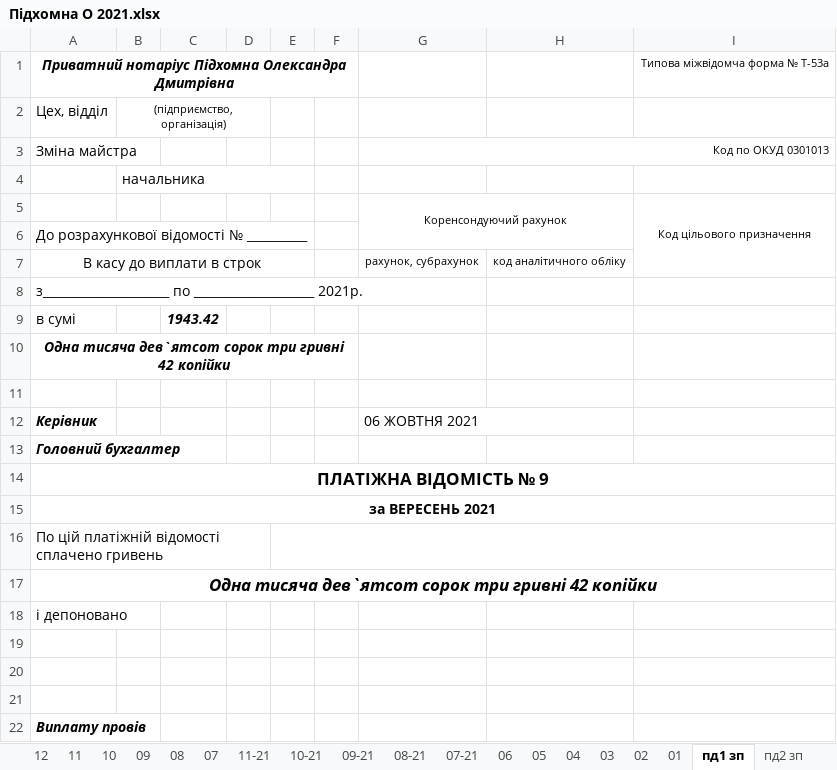
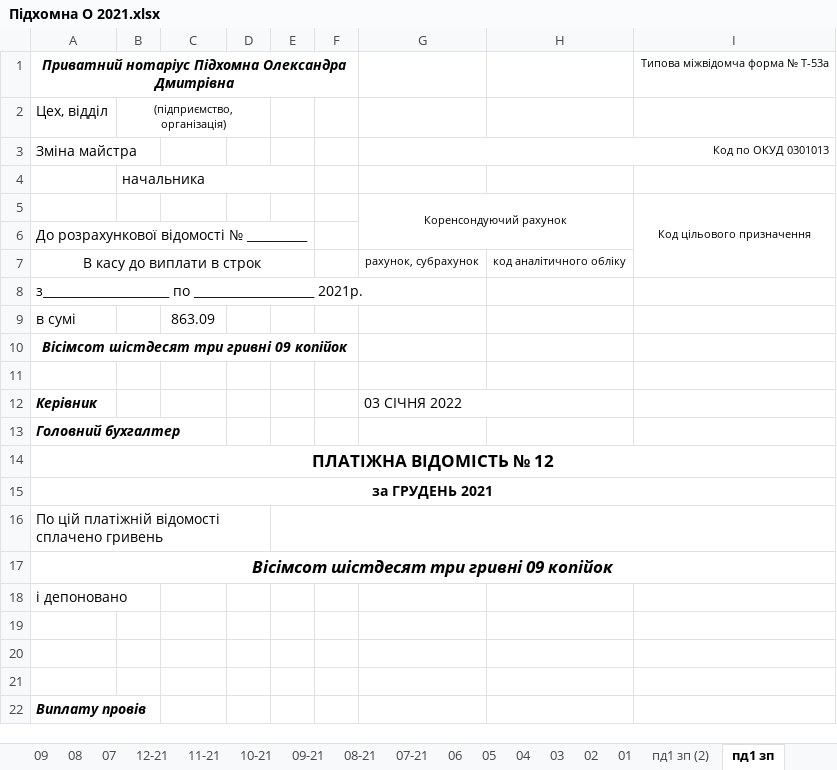
Before and after one commit to Midas201/Eridan, an Excel workbook: Фопи/Зарплата ФОП 2021/Підхомна О 2021.xlsx, sheet пд1 зп, drawn as a sheet; values as stored, in another font and other column widths than the file's, no borders; the diff names each change by its address in the sheet, - before the commit and + after, or states it on an @@ line.

```diff
--- a/Фопи/Зарплата ФОП 2021/Підхомна О 2021.xlsx (sheet пд1 зп)
+++ b/Фопи/Зарплата ФОП 2021/Підхомна О 2021.xlsx (sheet пд1 зп)
+sheet tab: 12-21
+sheet tab: пд1 зп (2)
-C9: 1943.42
+C9: 863.09
@@ C9 bold: on → off, italic: on → off @@
-A10: Одна тисяча дев`ятсот сорок три гривнi 42 копiйки
+A10: Вiсiмсот шiстдесят три гривнi 09 копiйок
-G12: 06 ЖОВТНЯ 2021
+G12: 03 СІЧНЯ 2022
-A14: ПЛАТІЖНА ВІДОМІСТЬ № 9
+A14: ПЛАТІЖНА ВІДОМІСТЬ № 12
-A15: за ВЕРЕСЕНЬ 2021
+A15: за ГРУДЕНЬ 2021
-A17: Одна тисяча дев`ятсот сорок три гривнi 42 копiйки
+A17: Вiсiмсот шiстдесят три гривнi 09 копiйок
```
Also changed, not shown: sheet Звірка21, sheet пд1 аванс, sheet пд2 зп, sheet пд2 аванс, sheet 11-21, formulas that keep their value, Фопи/Зарплата ФОП 2021/Табель ФОП 2020/Табель 11 – 21.xlsx, Фопи/Зарплата ФОП 2021/Угринчук.xlsx, 10 other files.
